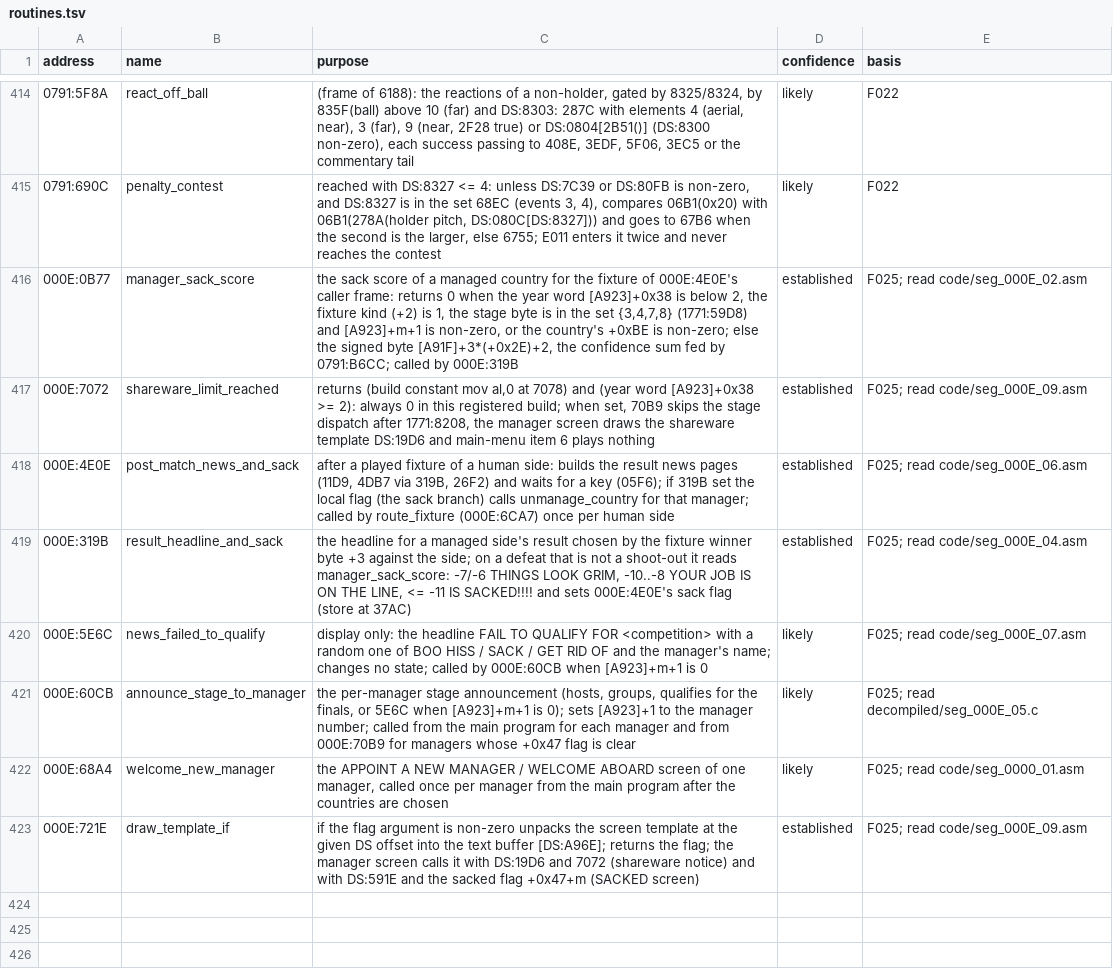
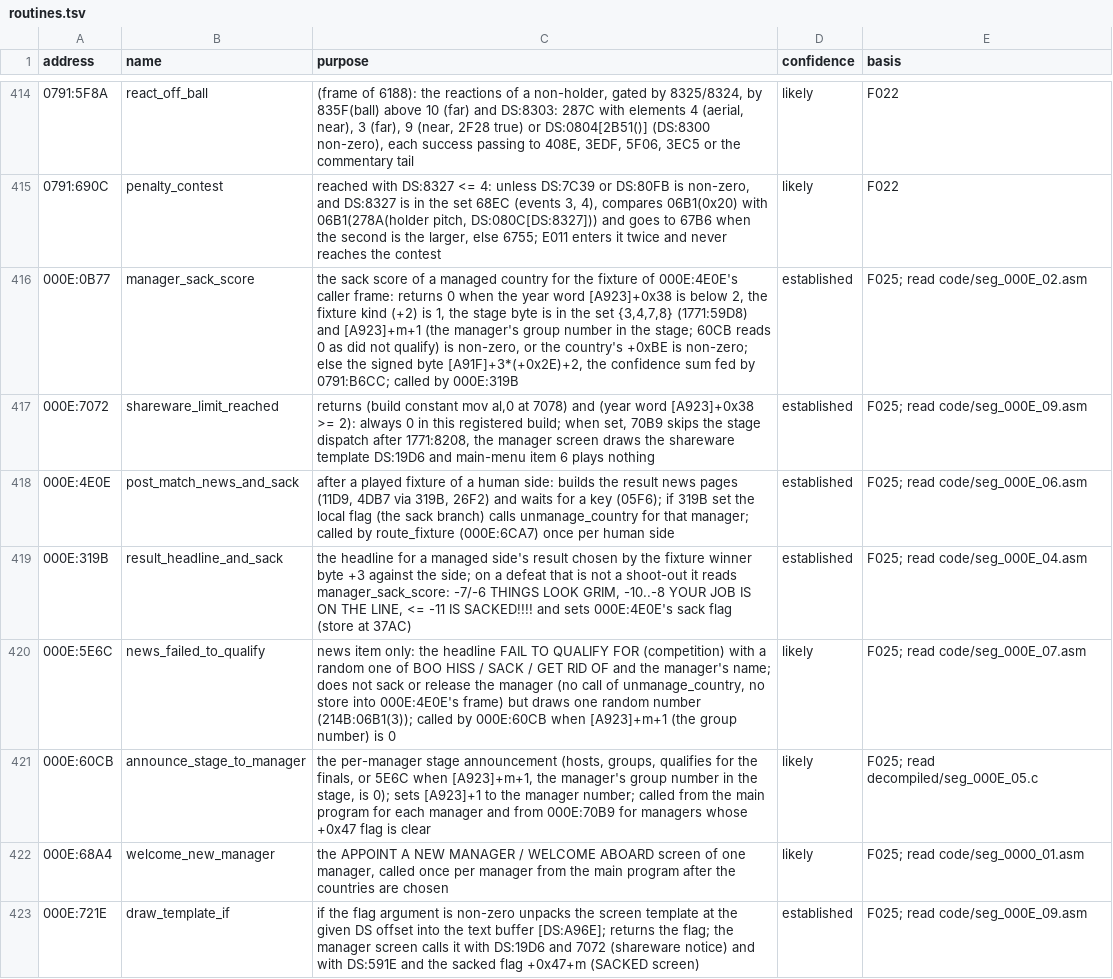
Before and after one commit to diegoami/goal2-archaeology, a TSV file: static/goal-exe/annotations/routines.tsv, drawn as a sheet; only a part is shown, gaps mark what is left out.

```diff
--- a/static/goal-exe/annotations/routines.tsv
+++ b/static/goal-exe/annotations/routines.tsv
@@ -415,3 +415,3 @@ address	name	purpose	confidence	basis
 0791:690C	penalty_contest	reached with DS:8327 <= 4: unless DS:7C39 or DS:80FB is non-zero, and DS:8327 is in the set 68EC (events 3, 4), compares 06B1(0x20) with 06B1(278A(holder pitch, DS:080C[DS:8327])) and goes to 67B6 when the second is the larger, else 6755; E011 enters it twice and never reaches the contest	likely	F022
-000E:0B77	manager_sack_score	the sack score of a managed country for the fixture of 000E:4E0E's caller frame: returns 0 when the year word [A923]+0x38 is below 2, the fixture kind (+2) is 1, the stage byte is in the set {3,4,7,8} (1771:59D8) and [A923]+m+1 is non-zero, or the country's +0xBE is non-zero; else the signed byte [A91F]+3*(+0x2E)+2, the confidence sum fed by 0791:B6CC; called by 000E:319B	established	F025; read code/seg_000E_02.asm
+000E:0B77	manager_sack_score	the sack score of a managed country for the fixture of 000E:4E0E's caller frame: returns 0 when the year word [A923]+0x38 is below 2, the fixture kind (+2) is 1, the stage byte is in the set {3,4,7,8} (1771:59D8) and [A923]+m+1 (the manager's group number in the stage; 60CB reads 0 as did not qualify) is non-zero, or the country's +0xBE is non-zero; else the signed byte [A91F]+3*(+0x2E)+2, the confidence sum fed by 0791:B6CC; called by 000E:319B	established	F025; read code/seg_000E_02.asm
 000E:7072	shareware_limit_reached	returns (build constant mov al,0 at 7078) and (year word [A923]+0x38 >= 2): always 0 in this registered build; when set, 70B9 skips the stage dispatch after 1771:8208, the manager screen draws the shareware template DS:19D6 and main-menu item 6 plays nothing	established	F025; read code/seg_000E_09.asm
@@ -419,4 +419,4 @@ address	name	purpose	confidence	basis
 000E:319B	result_headline_and_sack	the headline for a managed side's result chosen by the fixture winner byte +3 against the side; on a defeat that is not a shoot-out it reads manager_sack_score: -7/-6 THINGS LOOK GRIM, -10..-8 YOUR JOB IS ON THE LINE, <= -11 IS SACKED!!!! and sets 000E:4E0E's sack flag (store at 37AC)	established	F025; read code/seg_000E_04.asm
-000E:5E6C	news_failed_to_qualify	display only: the headline FAIL TO QUALIFY FOR <competition> with a random one of BOO HISS / SACK / GET RID OF and the manager's name; changes no state; called by 000E:60CB when [A923]+m+1 is 0	likely	F025; read code/seg_000E_07.asm
-000E:60CB	announce_stage_to_manager	the per-manager stage announcement (hosts, groups, qualifies for the finals, or 5E6C when [A923]+m+1 is 0); sets [A923]+1 to the manager number; called from the main program for each manager and from 000E:70B9 for managers whose +0x47 flag is clear	likely	F025; read decompiled/seg_000E_05.c
+000E:5E6C	news_failed_to_qualify	news item only: the headline FAIL TO QUALIFY FOR (competition) with a random one of BOO HISS / SACK / GET RID OF and the manager's name; does not sack or release the manager (no call of unmanage_country, no store into 000E:4E0E's frame) but draws one random number (214B:06B1(3)); called by 000E:60CB when [A923]+m+1 (the group number) is 0	likely	F025; read code/seg_000E_07.asm
+000E:60CB	announce_stage_to_manager	the per-manager stage announcement (hosts, groups, qualifies for the finals, or 5E6C when [A923]+m+1, the manager's group number in the stage, is 0); sets [A923]+1 to the manager number; called from the main program for each manager and from 000E:70B9 for managers whose +0x47 flag is clear	likely	F025; read decompiled/seg_000E_05.c
 000E:68A4	welcome_new_manager	the APPOINT A NEW MANAGER / WELCOME ABOARD screen of one manager, called once per manager from the main program after the countries are chosen	likely	F025; read code/seg_0000_01.asm
```
Also changed, not shown: 4 other files.
